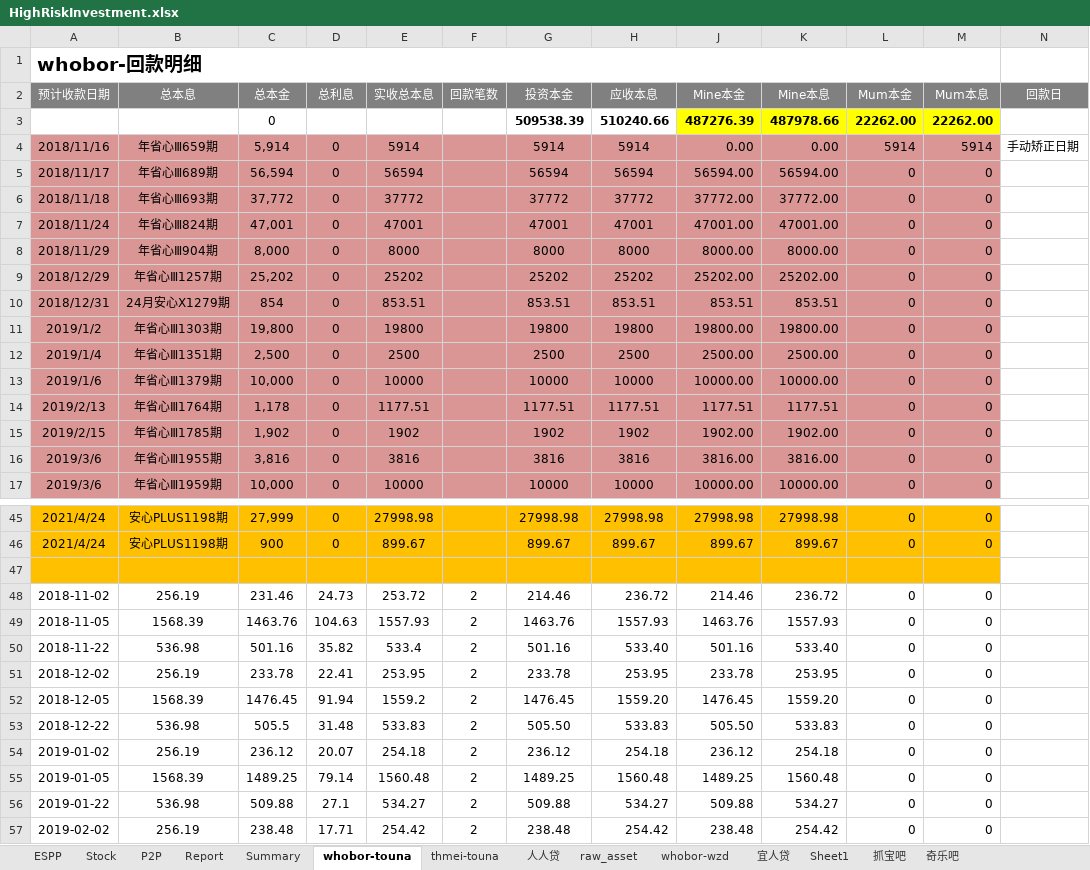
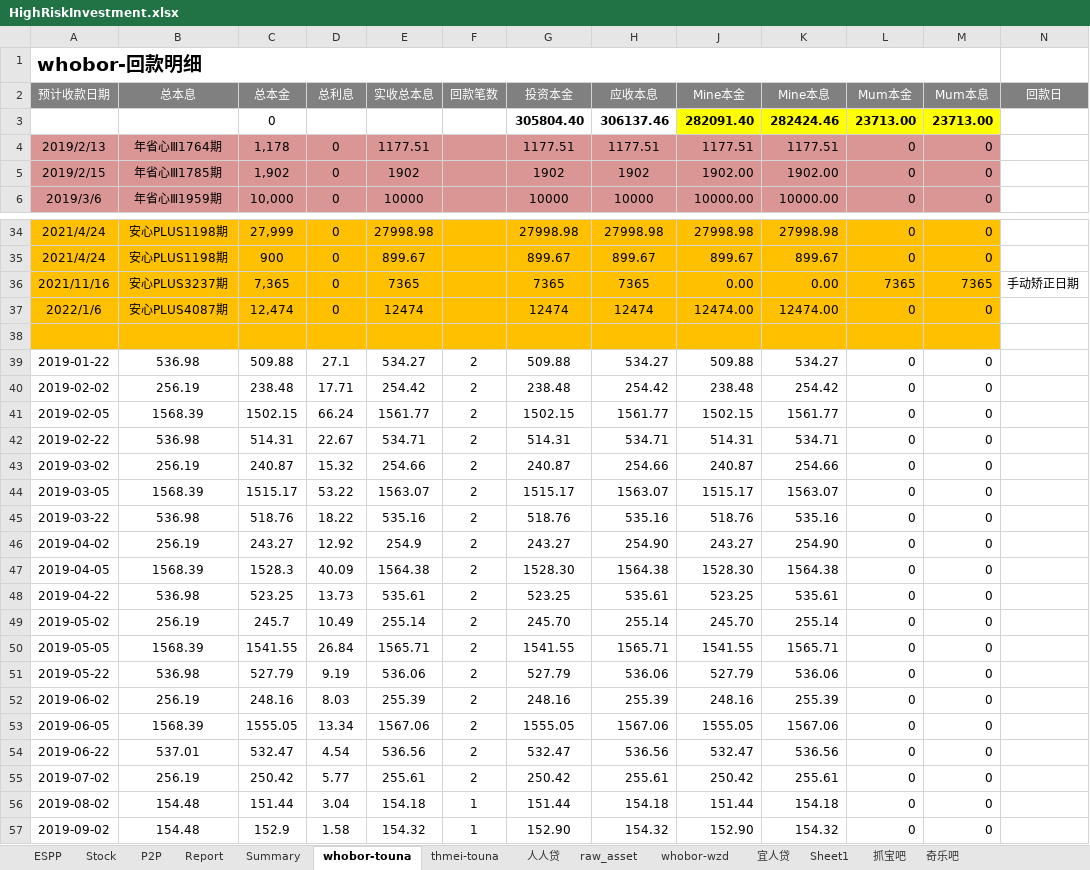
Before and after one commit to berniehu/Investment, an Excel workbook: HighRiskInvestment.xlsx, sheet whobor-touna, drawn as a sheet; only a part is shown, gaps mark what is left out; the shorter side is filled out with more unchanged rows; values as stored, in another font and other column widths than the file's, no borders; removed rows and columns are numbered as before the commit, all else as after; the diff names each change by its address in the sheet, - before the commit and + after, or states it on an @@ line.

```diff
--- a/HighRiskInvestment.xlsx (sheet whobor-touna)
+++ b/HighRiskInvestment.xlsx (sheet whobor-touna)
-row 3:  |  | 0 |  |  |  | 509538.39 | 510240.66 | 487276.39 | 487978.66 | 22262.00 | 22262.00
-row 4: 2018/11/16 | 年省心Ⅲ659期 | 5,914 | 0 | 5914 |  | 5914 | 5914 | 0.00 | 0.00 | 5914 | 5914 | 手动矫正日期
-row 5: 2018/11/17 | 年省心Ⅲ689期 | 56,594 | 0 | 56594 |  | 56594 | 56594 | 56594.00 | 56594.00 | 0 | 0
-row 6: 2018/11/18 | 年省心Ⅲ693期 | 37,772 | 0 | 37772 |  | 37772 | 37772 | 37772.00 | 37772.00 | 0 | 0
-row 7: 2018/11/24 | 年省心Ⅲ824期 | 47,001 | 0 | 47001 |  | 47001 | 47001 | 47001.00 | 47001.00 | 0 | 0
-row 8: 2018/11/29 | 年省心Ⅲ904期 | 8,000 | 0 | 8000 |  | 8000 | 8000 | 8000.00 | 8000.00 | 0 | 0
-row 9: 2018/12/29 | 年省心Ⅲ1257期 | 25,202 | 0 | 25202 |  | 25202 | 25202 | 25202.00 | 25202.00 | 0 | 0
-row 10: 2018/12/31 | 24月安心X1279期 | 854 | 0 | 853.51 |  | 853.51 | 853.51 | 853.51 | 853.51 | 0 | 0
-row 11: 2019/1/2 | 年省心Ⅲ1303期 | 19,800 | 0 | 19800 |  | 19800 | 19800 | 19800.00 | 19800.00 | 0 | 0
-row 12: 2019/1/4 | 年省心Ⅲ1351期 | 2,500 | 0 | 2500 |  | 2500 | 2500 | 2500.00 | 2500.00 | 0 | 0
-row 13: 2019/1/6 | 年省心Ⅲ1379期 | 10,000 | 0 | 10000 |  | 10000 | 10000 | 10000.00 | 10000.00 | 0 | 0
+row 3:  |  | 0 |  |  |  | 305804.40 | 306137.46 | 282091.40 | 282424.46 | 23713.00 | 23713.00
-row 16: 2019/3/6 | 年省心Ⅲ1955期 | 3,816 | 0 | 3816 |  | 3816 | 3816 | 3816.00 | 3816.00 | 0 | 0
+row 36: 2021/11/16 | 安心PLUS3237期 | 7,365 | 0 | 7365 |  | 7365 | 7365 | 0.00 | 0.00 | 7365 | 7365 | 手动矫正日期
+row 37: 2022/1/6 | 安心PLUS4087期 | 12,474 | 0 | 12474 |  | 12474 | 12474 | 12474.00 | 12474.00 | 0 | 0
-row 48: 2018-11-02 | 256.19 | 231.46 | 24.73 | 253.72 | 2 | 214.46 | 236.72 | 214.46 | 236.72 | 0 | 0
-row 49: 2018-11-05 | 1568.39 | 1463.76 | 104.63 | 1557.93 | 2 | 1463.76 | 1557.93 | 1463.76 | 1557.93 | 0 | 0
-row 50: 2018-11-22 | 536.98 | 501.16 | 35.82 | 533.4 | 2 | 501.16 | 533.40 | 501.16 | 533.40 | 0 | 0
-row 51: 2018-12-02 | 256.19 | 233.78 | 22.41 | 253.95 | 2 | 233.78 | 253.95 | 233.78 | 253.95 | 0 | 0
-row 52: 2018-12-05 | 1568.39 | 1476.45 | 91.94 | 1559.2 | 2 | 1476.45 | 1559.20 | 1476.45 | 1559.20 | 0 | 0
-row 53: 2018-12-22 | 536.98 | 505.5 | 31.48 | 533.83 | 2 | 505.50 | 533.83 | 505.50 | 533.83 | 0 | 0
-row 54: 2019-01-02 | 256.19 | 236.12 | 20.07 | 254.18 | 2 | 236.12 | 254.18 | 236.12 | 254.18 | 0 | 0
-row 55: 2019-01-05 | 1568.39 | 1489.25 | 79.14 | 1560.48 | 2 | 1489.25 | 1560.48 | 1489.25 | 1560.48 | 0 | 0
```
Also changed, not shown: sheet raw_asset, sheet Summary, sheet thmei-touna, sheet P2P, sheet Report, sheet 人人贷, formulas that keep their value, hidden cells, charts or pictures, Asset.xlsx.
